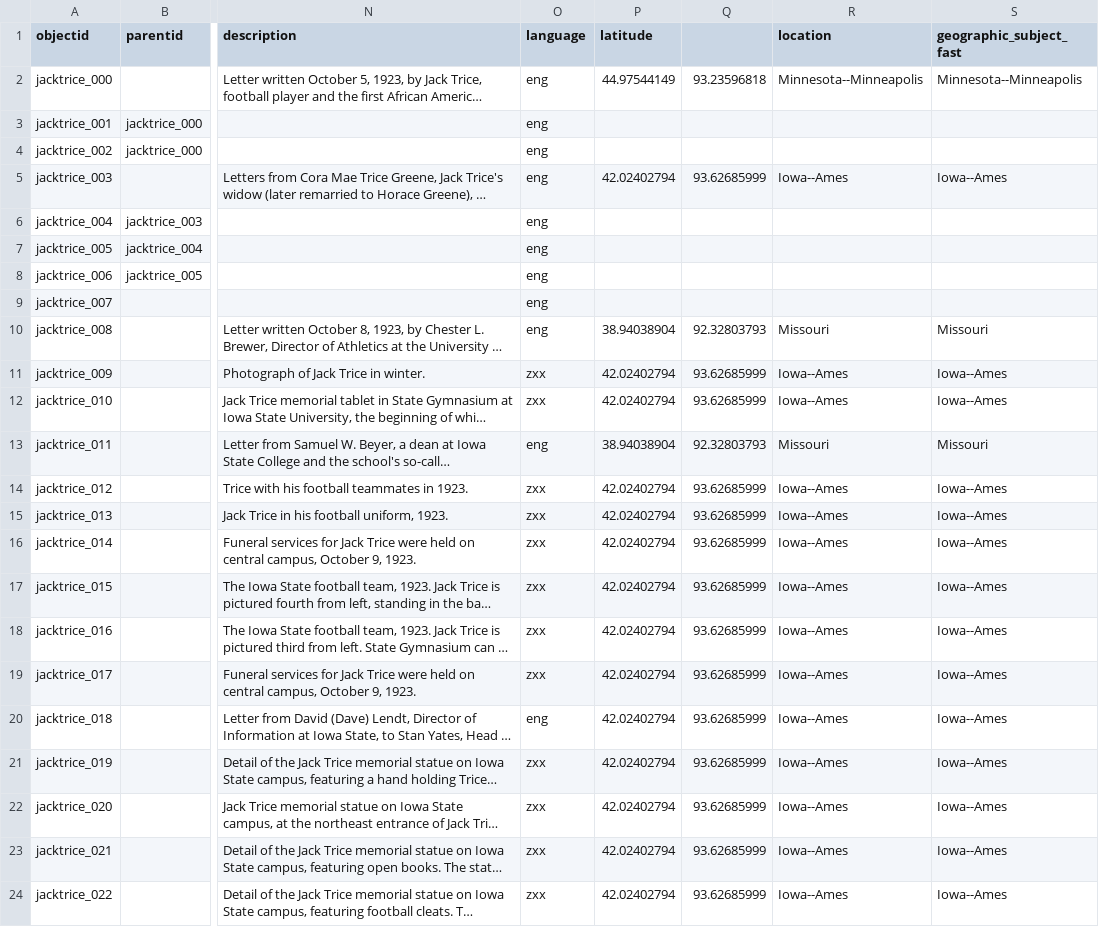
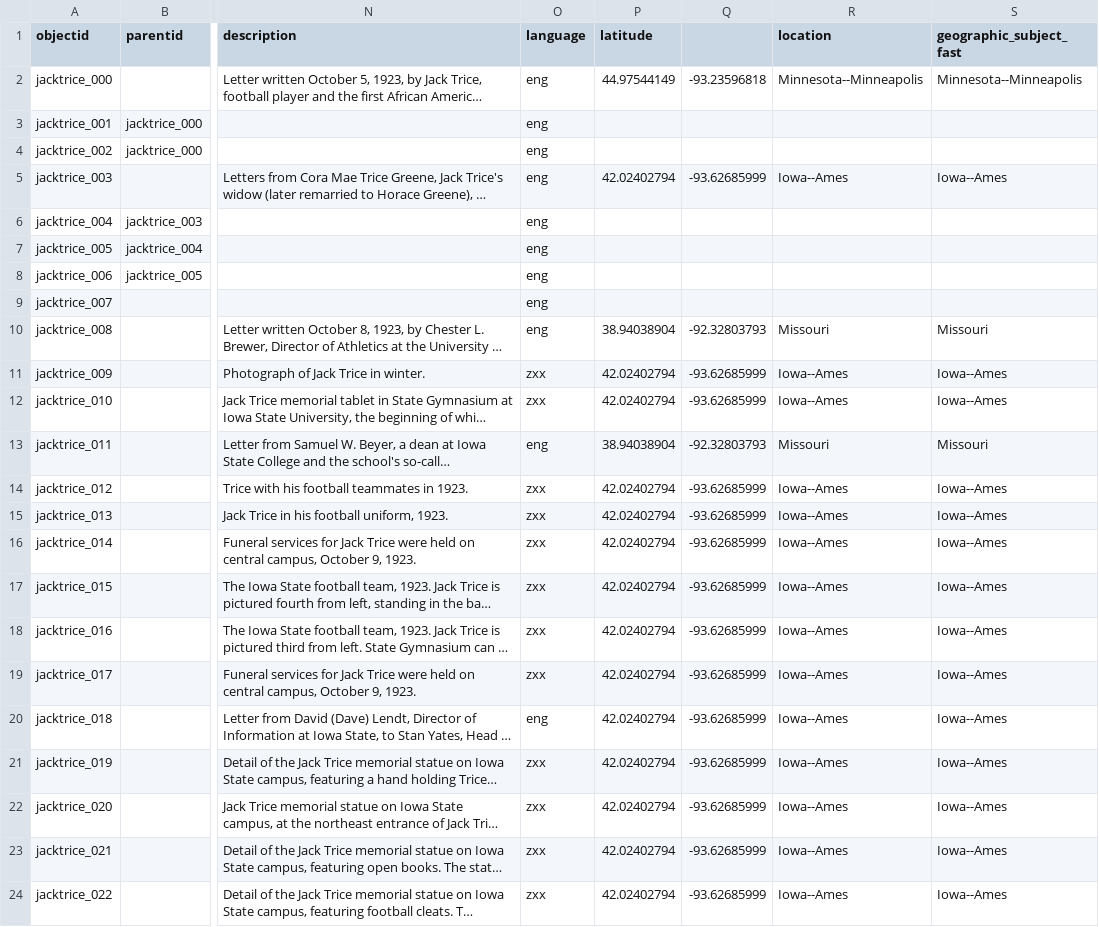
Before and after one commit to isu-digital/isu-digital-collections-test, a CSV file: _data/jacktrice.csv, drawn as a sheet; only a part is shown, gaps mark what is left out; long unchanged cells end in …; the diff names each change by its address in the sheet, - before the commit and + after, or states it on an @@ line.

Commit message:
long fix

```diff
--- a/_data/jacktrice.csv
+++ b/_data/jacktrice.csv
-Q2: 93.23596818
+Q2: -93.23596818
-Q5: 93.62685999
+Q5: -93.62685999
-Q10: 92.32803793
+Q10: -92.32803793
-Q11:Q12: 93.62685999
+Q11:Q12: -93.62685999
-Q13: 92.32803793
+Q13: -92.32803793
-Q14:Q24: 93.62685999
+Q14:Q24: -93.62685999
```
